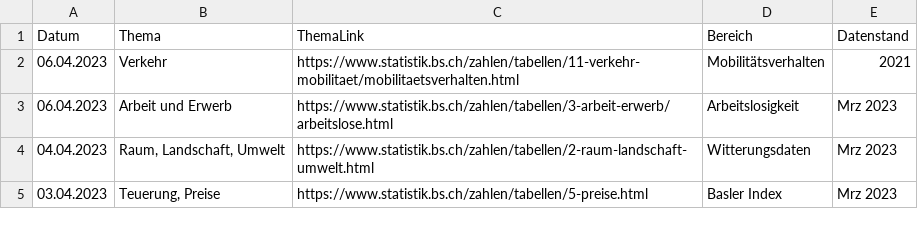
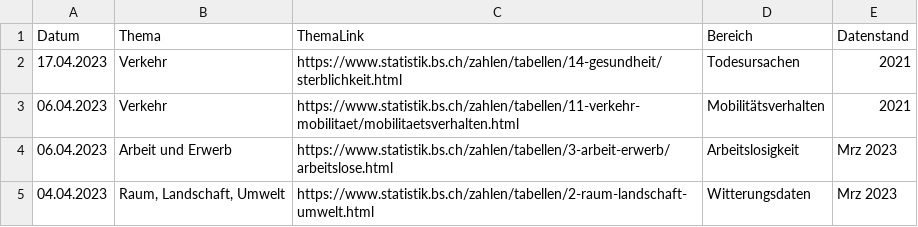
Before and after one commit to StataBS/indikatoren_plus, a TSV file: datenliste.tsv, drawn as a sheet; only a part is shown; the shorter side is filled out with more unchanged rows; the diff names each change by its address in the sheet, - before the commit and + after, or states it on an @@ line.

Commit message:
Update datenliste.tsv

```diff
--- a/datenliste.tsv
+++ b/datenliste.tsv
+row 2: 17.04.2023 | Verkehr | https://www.statistik.bs.ch/zahlen/tabellen/14-gesundheit/sterblichkeit.html | Todesursachen | 2021
```
